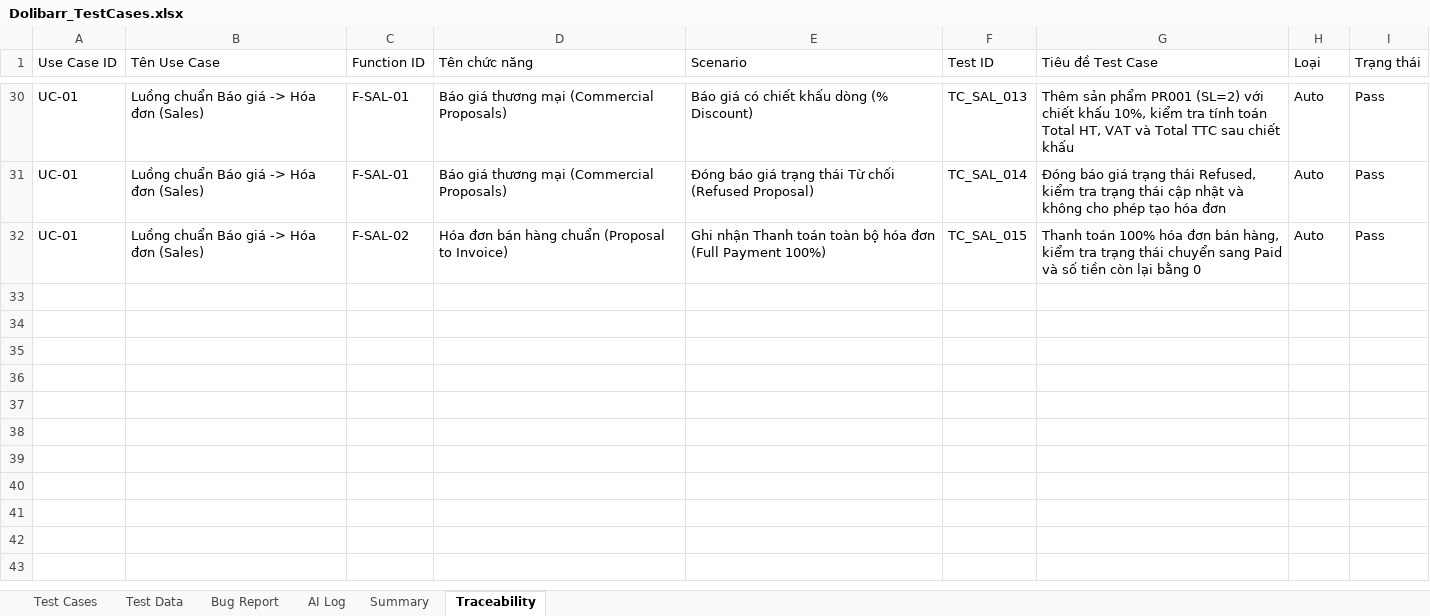
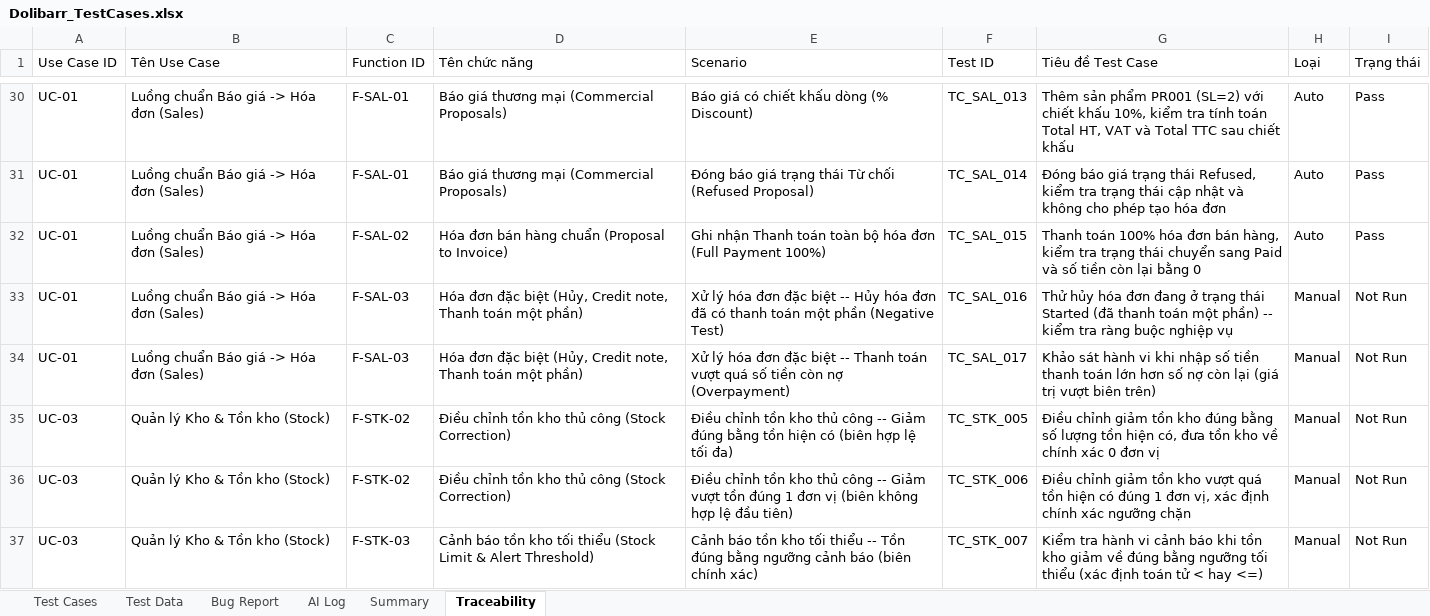
Before and after one commit to phidanghai-spec/Dolibarr_ERP_Testing, an Excel workbook: testcases/Dolibarr_TestCases.xlsx, sheet Traceability, drawn as a sheet; only a part is shown, gaps mark what is left out; values as stored, in another font and other column widths than the file's, no borders; the diff names each change by its address in the sheet, - before the commit and + after, or states it on an @@ line.

Commit message:
docs(testcases): tich hop file Dolibarr_TestCases (1).xlsx voi 5 ca manual moi va cap nhat TestPlan

```diff
--- a/testcases/Dolibarr_TestCases.xlsx (sheet Traceability)
+++ b/testcases/Dolibarr_TestCases.xlsx (sheet Traceability)
+row 33: UC-01 | Luồng chuẩn Báo giá -> Hóa đơn (Sales) | F-SAL-03 | Hóa đơn đặc biệt (Hủy, Credit note, Thanh toán một phần) | Xử lý hóa đơn đặc biệt -- Hủy hóa đơn đã có thanh toán một phần (Negative Test) | TC_SAL_016 | Thử hủy hóa đơn đang ở trạng thái Started (đã thanh toán một phần) -- kiểm tra ràng buộc nghiệp vụ | Manual | Not Run
+row 34: UC-01 | Luồng chuẩn Báo giá -> Hóa đơn (Sales) | F-SAL-03 | Hóa đơn đặc biệt (Hủy, Credit note, Thanh toán một phần) | Xử lý hóa đơn đặc biệt -- Thanh toán vượt quá số tiền còn nợ (Overpayment) | TC_SAL_017 | Khảo sát hành vi khi nhập số tiền thanh toán lớn hơn số nợ còn lại (giá trị vượt biên trên) | Manual | Not Run
+row 35: UC-03 | Quản lý Kho & Tồn kho (Stock) | F-STK-02 | Điều chỉnh tồn kho thủ công (Stock Correction) | Điều chỉnh tồn kho thủ công -- Giảm đúng bằng tồn hiện có (biên hợp lệ tối đa) | TC_STK_005 | Điều chỉnh giảm tồn kho đúng bằng số lượng tồn hiện có, đưa tồn kho về chính xác 0 đơn vị | Manual | Not Run
+row 36: UC-03 | Quản lý Kho & Tồn kho (Stock) | F-STK-02 | Điều chỉnh tồn kho thủ công (Stock Correction) | Điều chỉnh tồn kho thủ công -- Giảm vượt tồn đúng 1 đơn vị (biên không hợp lệ đầu tiên) | TC_STK_006 | Điều chỉnh giảm tồn kho vượt quá tồn hiện có đúng 1 đơn vị, xác định chính xác ngưỡng chặn | Manual | Not Run
+row 37: UC-03 | Quản lý Kho & Tồn kho (Stock) | F-STK-03 | Cảnh báo tồn kho tối thiểu (Stock Limit & Alert Threshold) | Cảnh báo tồn kho tối thiểu -- Tồn đúng bằng ngưỡng cảnh báo (biên chính xác) | TC_STK_007 | Kiểm tra hành vi cảnh báo khi tồn kho giảm về đúng bằng ngưỡng tối thiểu (xác định toán tử < hay <=) | Manual | Not Run
```
Also changed, not shown: sheet Summary, sheet Test Cases, sheet Test Data, sheet AI Log, 1 other file.
